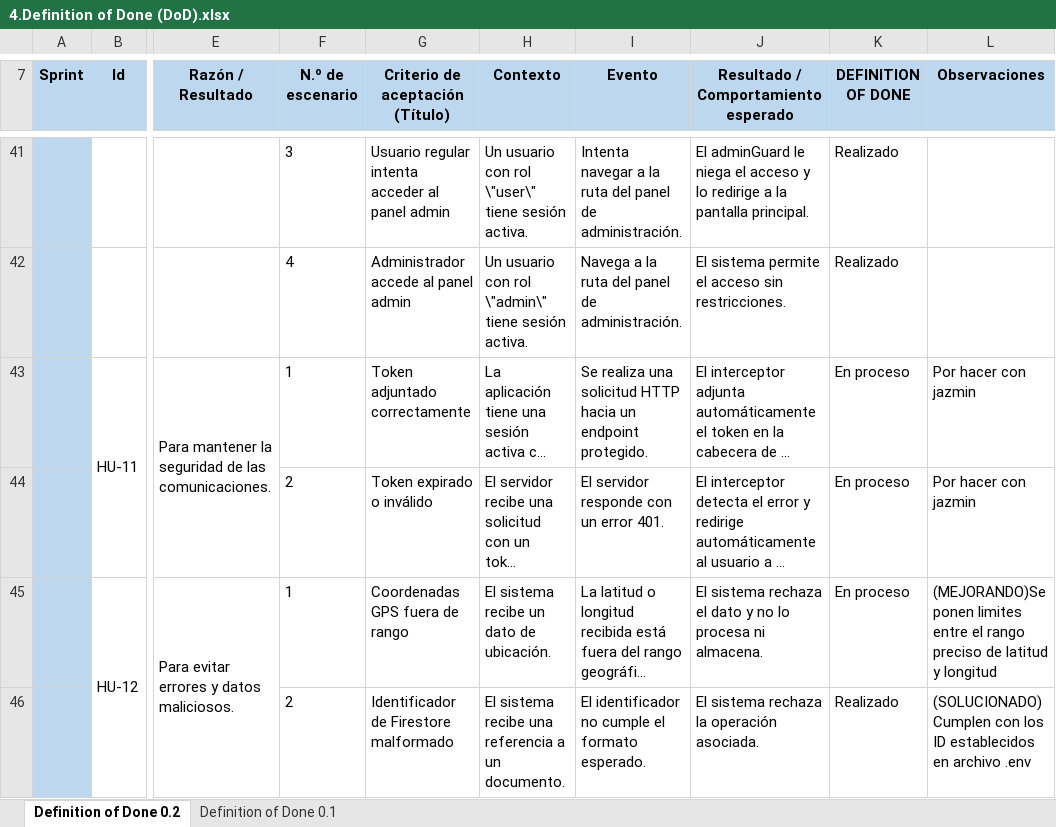
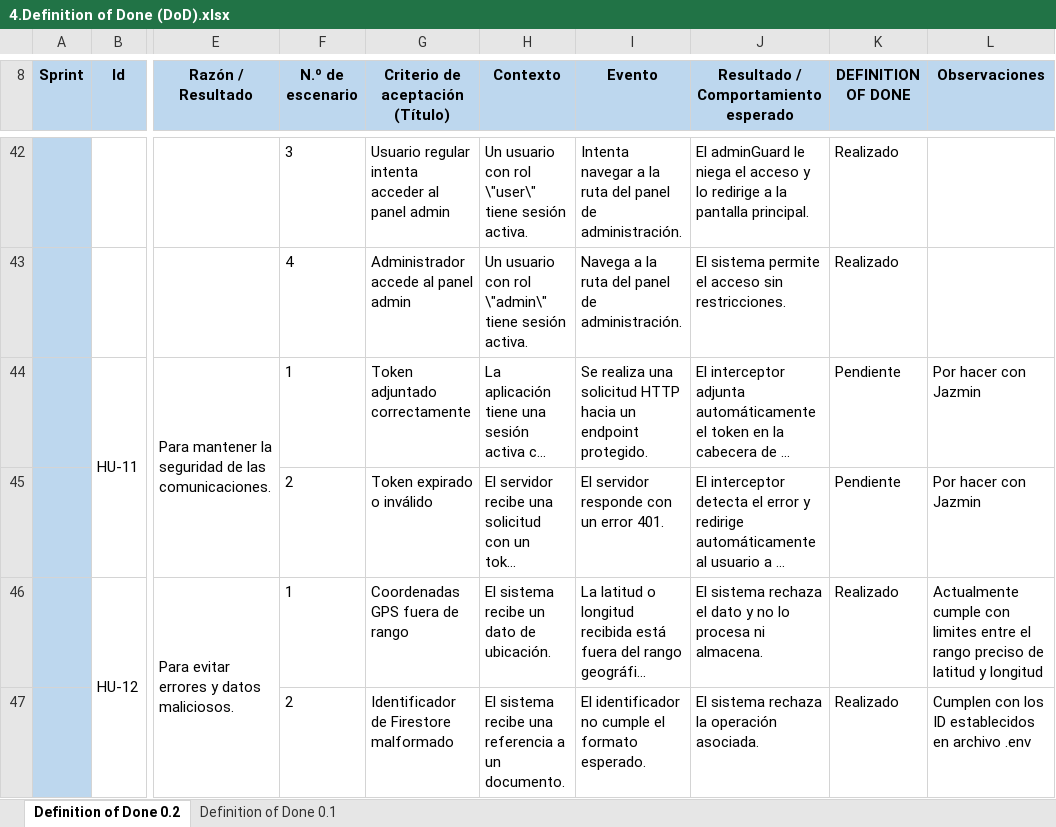
Before and after one commit to IsmaelH3030/Documentacion__ProyectoAPT_Code-Trekking, an Excel workbook: Fase 2/Evidencias proyectos/4.Definition of Done (DoD).xlsx, sheet Definition of Done 0.2, drawn as a sheet; only a part is shown, gaps mark what is left out; long unchanged cells end in …; values as stored, in another font and other column widths than the file's, no borders; charts and pictures not drawn; addresses are those after the commit; the diff covers the shown part only; the diff names each change by its address in the sheet, - before the commit and + after, or states it on an @@ line.

Commit message:
Actualización de DoD

```diff
--- a/Fase 2/Evidencias proyectos/4.Definition of Done (DoD).xlsx (sheet Definition of Done 0.2)
+++ b/Fase 2/Evidencias proyectos/4.Definition of Done (DoD).xlsx (sheet Definition of Done 0.2)
-K44:K45 (DEFINITION OF DONE): En proceso
+K44:K45 (DEFINITION OF DONE): Pendiente
-L44:L45 (Observaciones): Por hacer con jazmin
+L44:L45 (Observaciones): Por hacer con Jazmin
-K46 (DEFINITION OF DONE): En proceso
+K46 (DEFINITION OF DONE): Realizado
-L46 (Observaciones): (MEJORANDO)Se ponen limites entre…
+L46 (Observaciones): Actualmente cumple con limites entre…
-L47 (Observaciones): (SOLUCIONADO) Cumplen con…
+L47 (Observaciones): Cumplen con…
```
Also changed, not shown: 1 added row, 21 edited cells, cell formats and merged cells elsewhere in this sheet, sheet Definition of Done 0.1, charts or pictures.
